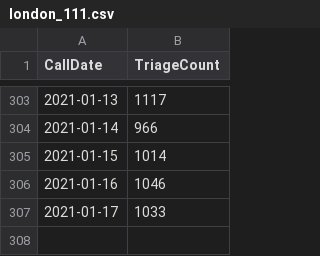
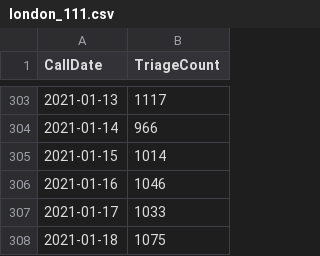
Before and after one commit to simoncook/Spectator, a CSV file: london_111.csv, drawn as a sheet; only a part is shown, gaps mark what is left out.

Commit message:
Python upload 19/01/2021 12:00:06

```diff
--- a/london_111.csv
+++ b/london_111.csv
@@ -307 +307,2 @@ CallDate,TriageCount
 2021-01-17,1033
+2021-01-18,1075
```
